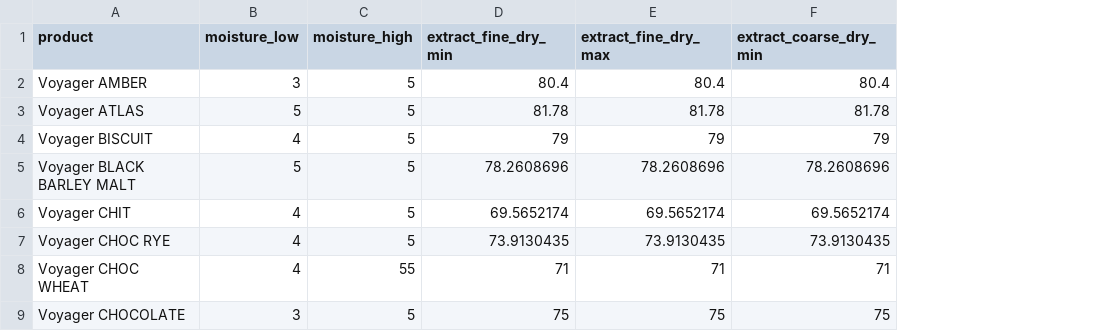
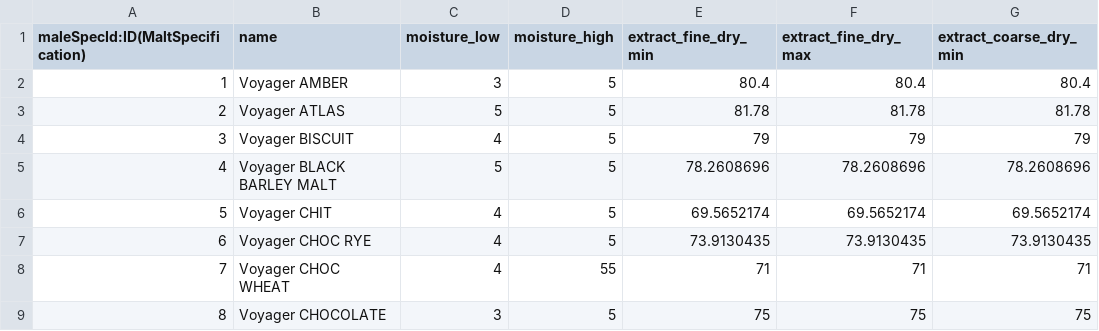
Before and after one commit to kevleyski/beerai, a CSV file: malt_specifications.csv, drawn as a sheet; only a part is shown; addresses are those after the commit; the diff names each change by its address in the sheet, - before the commit and + after, or states it on an @@ line.

```diff
--- a/malt_specifications.csv
+++ b/malt_specifications.csv
+column A (maleSpecId:ID(MaltSpecification)), rows 2-9: 1 | 2 | 3 | 4 | 5 | 6 | 7 | 8
-B1: product
+B1: name
```
Also changed, not shown: barley_varieties.csv, beer_styles.csv, 7 other files.
